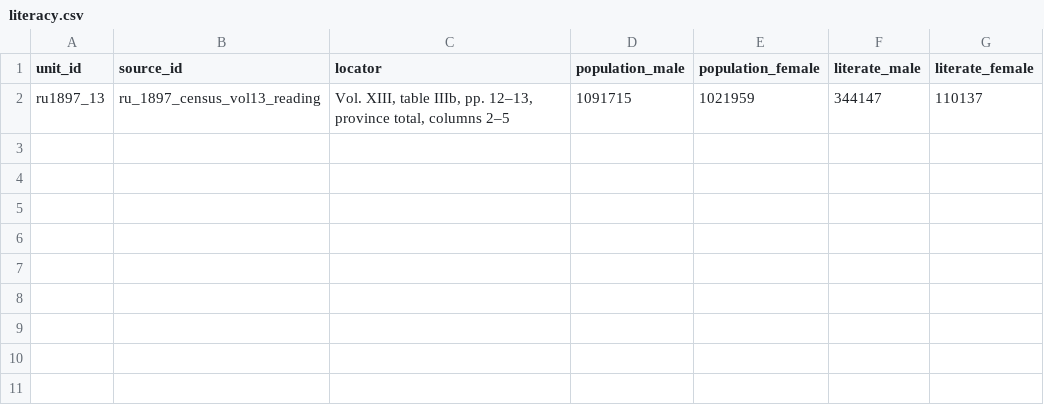
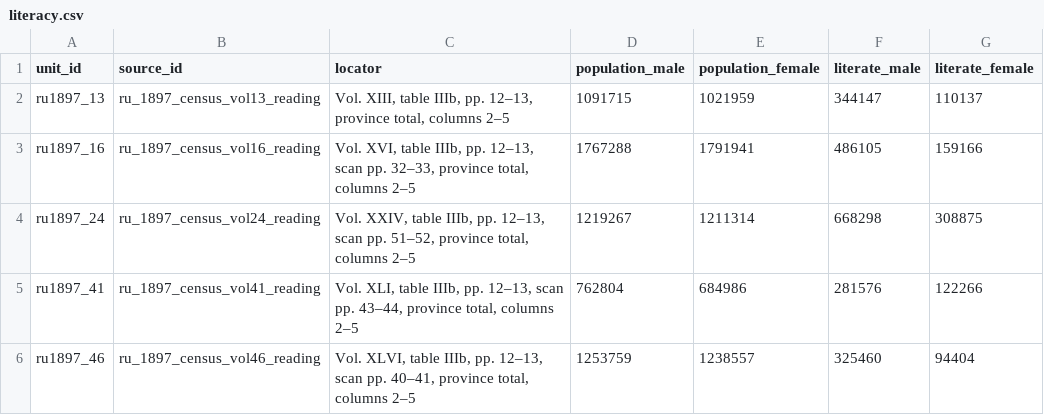
Before and after one commit to ryoumiyahayato/wwo, a CSV file: data/historical_population_1900/collections/russia_literacy_1897/literacy.csv, drawn as a sheet; the diff names each change by its address in the sheet, - before the commit and + after, or states it on an @@ line.

```diff
--- a/data/historical_population_1900/collections/russia_literacy_1897/literacy.csv
+++ b/data/historical_population_1900/collections/russia_literacy_1897/literacy.csv
+row 3: ru1897_16 | ru_1897_census_vol16_reading | Vol. XVI, table IIIb, pp. 12–13, scan pp. 32–33, province total, columns 2–5 | 1767288 | 1791941 | 486105 | 159166
+row 4: ru1897_24 | ru_1897_census_vol24_reading | Vol. XXIV, table IIIb, pp. 12–13, scan pp. 51–52, province total, columns 2–5 | 1219267 | 1211314 | 668298 | 308875
+row 5: ru1897_41 | ru_1897_census_vol41_reading | Vol. XLI, table IIIb, pp. 12–13, scan pp. 43–44, province total, columns 2–5 | 762804 | 684986 | 281576 | 122266
+row 6: ru1897_46 | ru_1897_census_vol46_reading | Vol. XLVI, table IIIb, pp. 12–13, scan pp. 40–41, province total, columns 2–5 | 1253759 | 1238557 | 325460 | 94404
```
Also changed, not shown: 36 other files.
